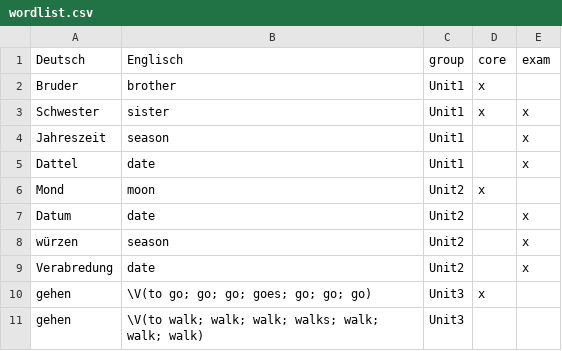
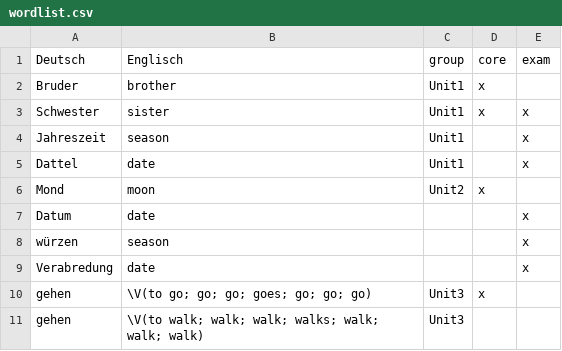
Before and after one commit to stibu81/WordBox, a CSV file: inst/testfiles/wordlist.csv, drawn as a sheet.

Commit message:
impute groups when reading wordlist

```diff
--- a/inst/testfiles/wordlist.csv
+++ b/inst/testfiles/wordlist.csv
@@ -6,5 +6,5 @@ Dattel,date,Unit1,,x
 Mond,moon,Unit2,x,
-Datum,date,Unit2,,x
-würzen,season,Unit2,,x
-Verabredung,date,Unit2,,x
+Datum,date,,,x
+würzen,season,,,x
+Verabredung,date,,,x
 gehen,\V(to go; go; go; goes; go; go; go),Unit3,x,
```
Also changed, not shown: 3 other files.
